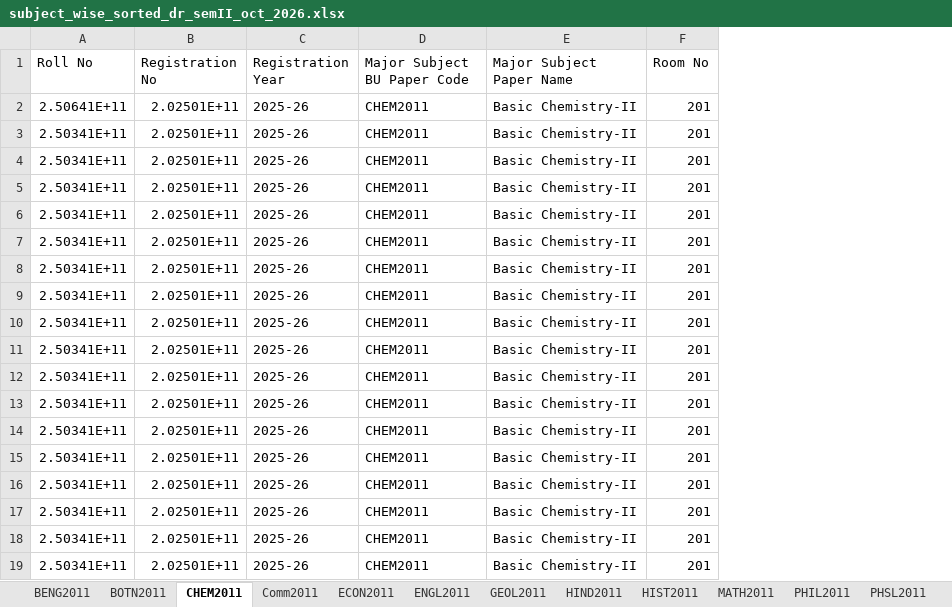
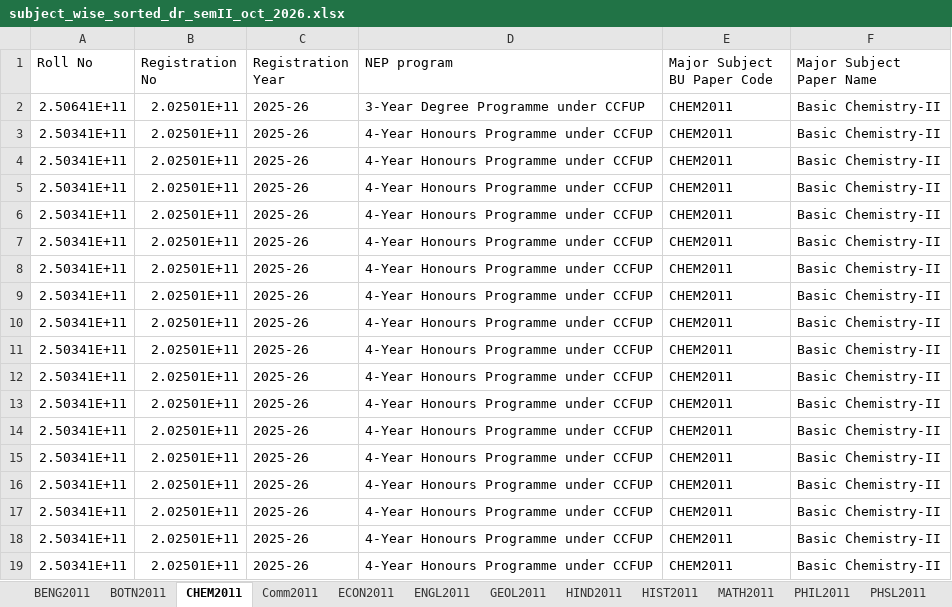
Before and after one commit to sankarsanseal/DR_SemII_October_2026, an Excel workbook: subject_wise_sorted_dr_semII_oct_2026.xlsx, sheet CHEM2011, drawn as a sheet; values as stored, in another font and other column widths than the file's, no borders; removed rows and columns are numbered as before the commit, all else as after; the diff names each change by its address in the sheet, - before the commit and + after, or states it on an @@ line.

```diff
--- a/subject_wise_sorted_dr_semII_oct_2026.xlsx (sheet CHEM2011)
+++ b/subject_wise_sorted_dr_semII_oct_2026.xlsx (sheet CHEM2011)
+column D (NEP program), rows 2-19: 3-Year Degree Programme under CCFUP | 4-Year Honours Programme under CCFUP | 4-Year Honours Programme under CCFUP | 4-Year Honours Programme under CCFUP | 4-Year Honours Programme under CCFUP | 4-Year Honours Programme under CCFUP | 4-Year Honours Programme under CCFUP | 4-Year Honours Programme under CCFUP | 4-Year Honours Programme under CCFUP | 4-Year Honours Programme under CCFUP | 4-Year Honours Programme under CCFUP | 4-Year Honours Programme under CCFUP | 4-Year Honours Programme under CCFUP | 4-Year Honours Programme under CCFUP | 4-Year Honours Programme under CCFUP | 4-Year Honours Programme under CCFUP | 4-Year Honours Programme under CCFUP | 4-Year Honours Programme under CCFUP
-column F (Room No), rows 2-19: all 201
```
Also changed, not shown: sheet BENG2011, sheet Comm2011, sheet PHSL2021, sheet HIND2021, sheet STAT2021, sheet ECON2011, 47 more sheets, sorted_dr_semII_oct_2026.xlsx, 2 other files.
